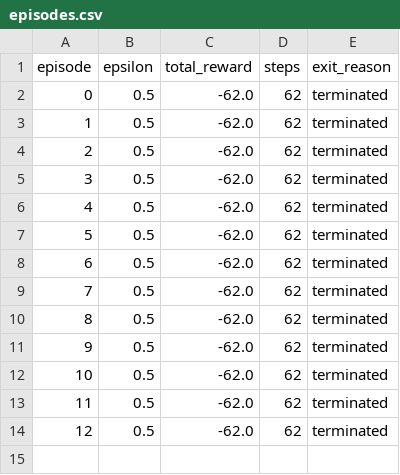
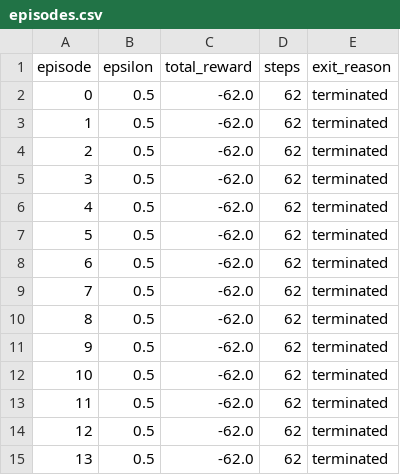
Before and after one commit to Bryce-Davidson/bike-simulation-RL-agent, a CSV file: models/trained/ADDQN-400m-testCourse-09-12-2023_15:09/logs/episodes.csv (was models/trained/ADDQN-400m-testCourse-09-12-2023_14:59/logs/episodes.csv), drawn as a sheet.

Commit message:
Fixed step and off by one errors

```diff
--- a/models/trained/ADDQN-400m-testCourse-09-12-2023_14:59/logs/episodes.csv
+++ b/models/trained/ADDQN-400m-testCourse-09-12-2023_15:09/logs/episodes.csv
@@ -14 +14,2 @@ episode,epsilon,total_reward,steps,exit_reason
 12,0.5,-62.0,62,terminated
+13,0.5,-62.0,62,terminated
```
Also changed, not shown: 13 other files.
